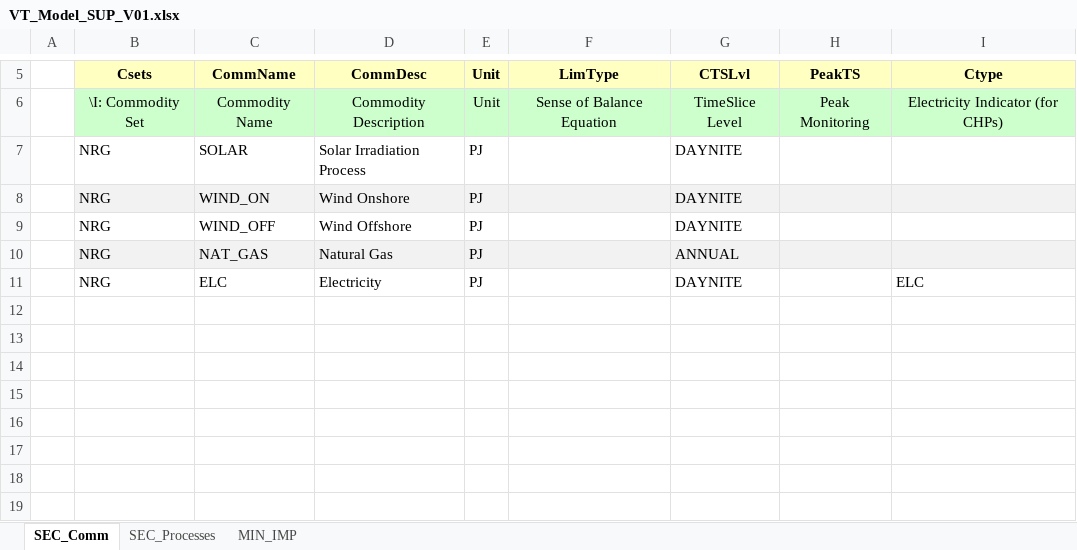
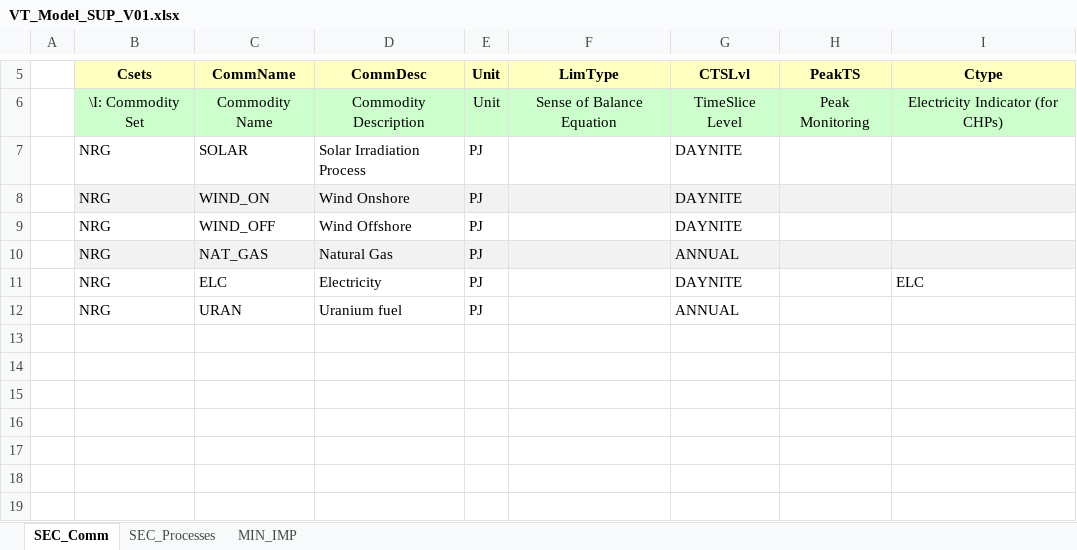
Before and after one commit to israeldavidmantillabravo10-tech/MSc-SELECT, an Excel workbook: VT_Model_SUP_V01.xlsx, sheet SEC_Comm, drawn as a sheet; only a part is shown, gaps mark what is left out; values as stored, in another font and other column widths than the file's, no borders; the diff names each change by its address in the sheet, - before the commit and + after, or states it on an @@ line.

```diff
--- a/VT_Model_SUP_V01.xlsx (sheet SEC_Comm)
+++ b/VT_Model_SUP_V01.xlsx (sheet SEC_Comm)
-row 12: (empty)
+row 12:  | NRG | URAN | Uranium fuel | PJ |  | ANNUAL
```
Also changed, not shown: sheet SEC_Processes, sheet MIN_IMP, 1 other file.
